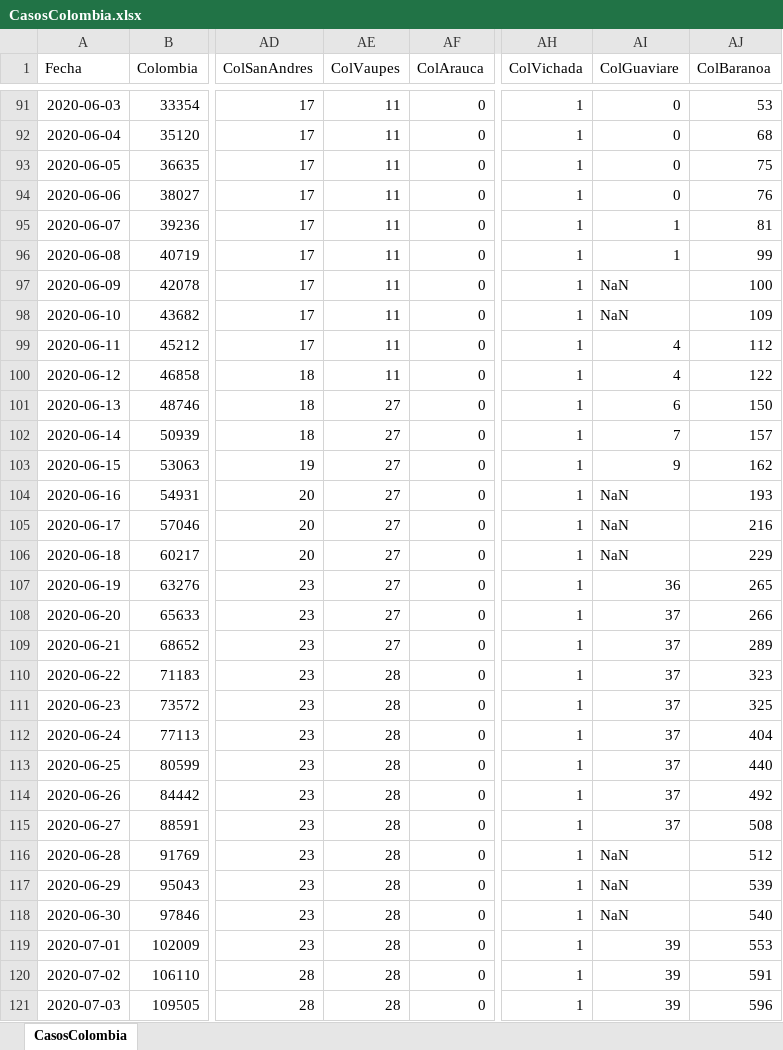
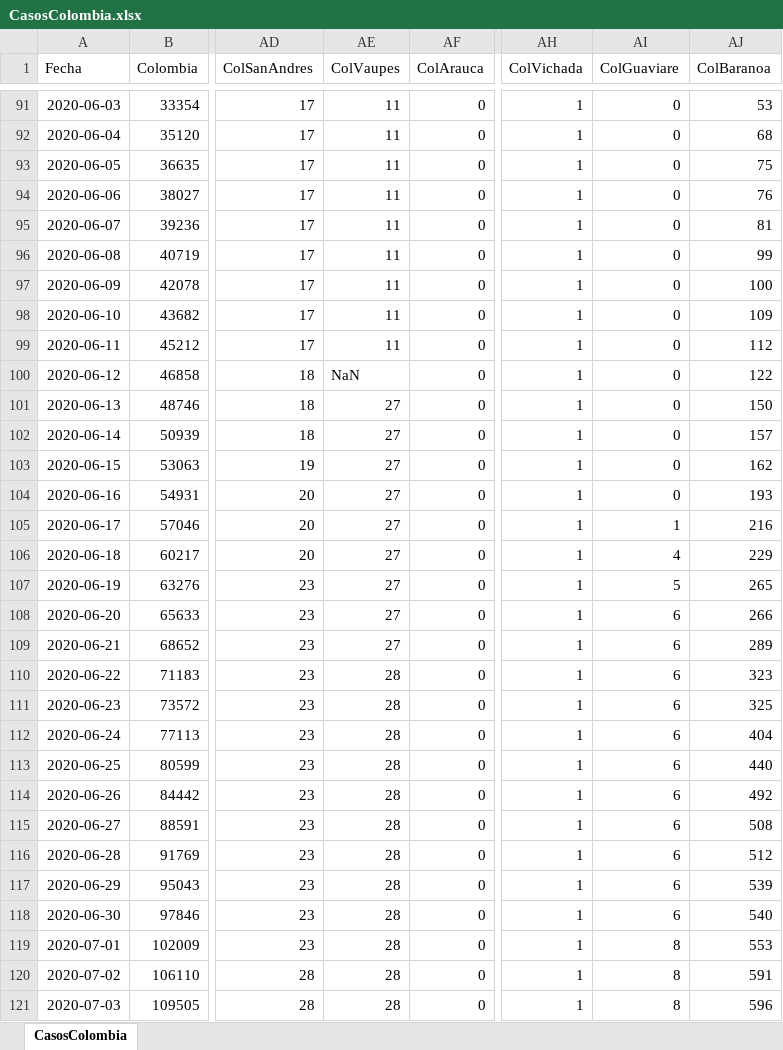
Before and after one commit to 1Alacer/covid, an Excel workbook: CasosColombia.xlsx, sheet CasosColombia, drawn as a sheet; only a part is shown, gaps mark what is left out; values as stored, in another font and other column widths than the file's, no borders; the diff covers the shown part only; the diff names each change by its address in the sheet, - before the commit and + after, or states it on an @@ line.

```diff
--- a/CasosColombia.xlsx (sheet CasosColombia)
+++ b/CasosColombia.xlsx (sheet CasosColombia)
-AI95:AI96 (ColGuaviare): 1
+AI95:AI96 (ColGuaviare): 0
-AI97:AI98 (ColGuaviare): NaN
+AI97:AI98 (ColGuaviare): 0
-AI99:AI100 (ColGuaviare): 4
+AI99:AI100 (ColGuaviare): 0
-AE100 (ColVaupes): 11
+AE100 (ColVaupes): NaN
-AI101 (ColGuaviare): 6
+AI101 (ColGuaviare): 0
-AI102 (ColGuaviare): 7
+AI102 (ColGuaviare): 0
-AI103 (ColGuaviare): 9
+AI103 (ColGuaviare): 0
-AI104 (ColGuaviare): NaN
+AI104 (ColGuaviare): 0
-AI105 (ColGuaviare): NaN
+AI105 (ColGuaviare): 1
-AI106 (ColGuaviare): NaN
+AI106 (ColGuaviare): 4
-AI107 (ColGuaviare): 36
+AI107 (ColGuaviare): 5
-AI108:AI115 (ColGuaviare): 37
+AI108:AI115 (ColGuaviare): 6
-AI116:AI118 (ColGuaviare): NaN
+AI116:AI118 (ColGuaviare): 6
-AI119:AI121 (ColGuaviare): 39
+AI119:AI121 (ColGuaviare): 8
```
Also changed, not shown: 1 added row and 82 edited cells elsewhere in this sheet, 1 other file.
